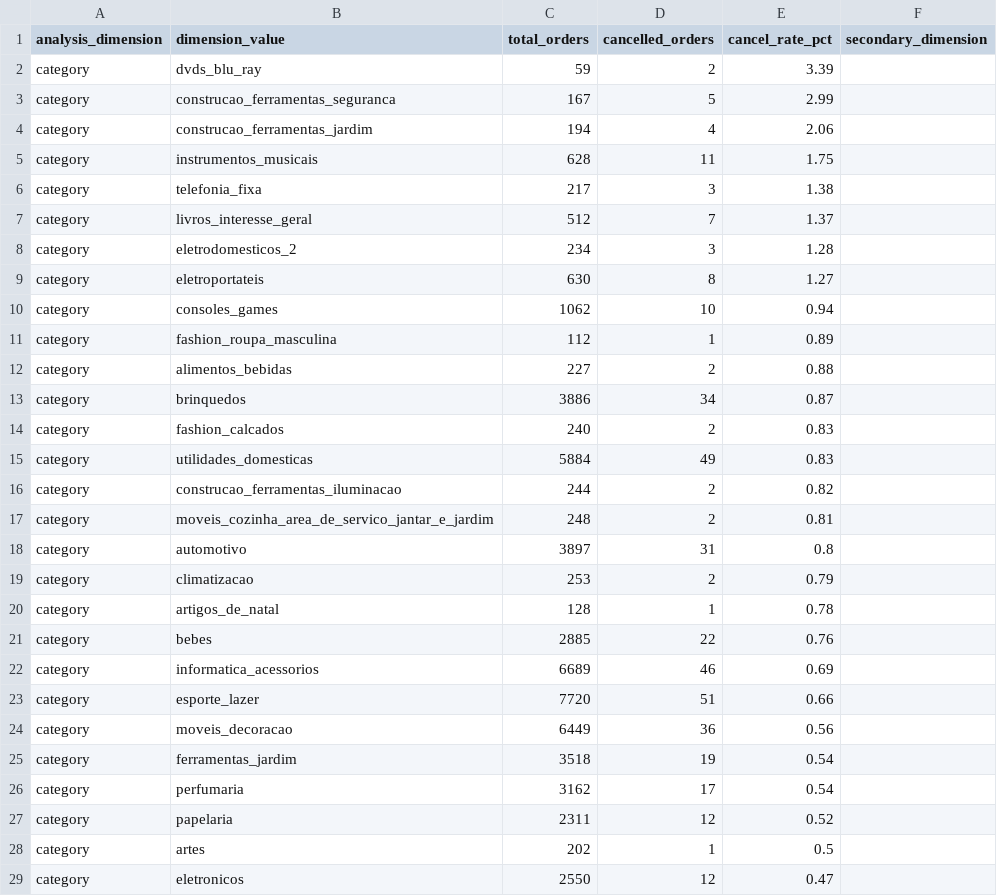
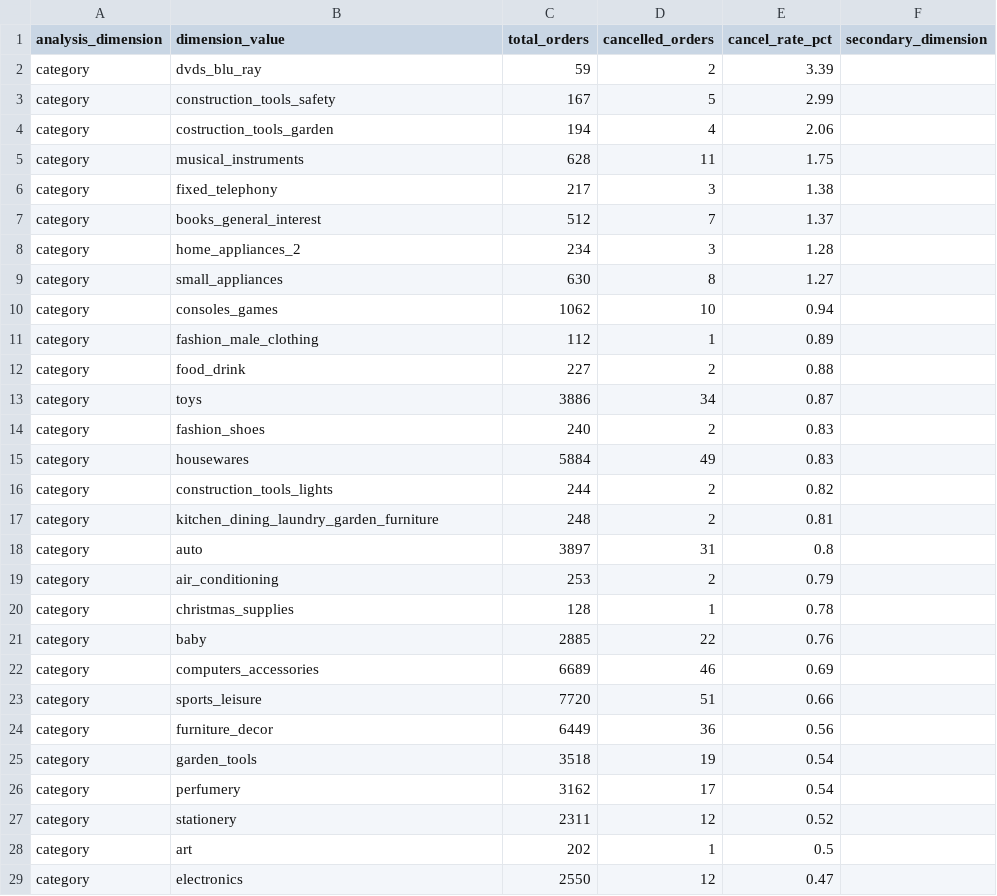
Before and after one commit to ChandanRamSaiiG21/ecommerce-retail-analysis, a CSV file: data/looker/cancellation_analysis.csv, drawn as a sheet; only a part is shown; the diff covers the shown part only.

```diff
--- a/data/looker/cancellation_analysis.csv
+++ b/data/looker/cancellation_analysis.csv
@@ -3,7 +3,7 @@ category,dvds_blu_ray,59,2,3.39,
-category,construcao_ferramentas_seguranca,167,5,2.99,
-category,construcao_ferramentas_jardim,194,4,2.06,
-category,instrumentos_musicais,628,11,1.75,
-category,telefonia_fixa,217,3,1.38,
-category,livros_interesse_geral,512,7,1.37,
-category,eletrodomesticos_2,234,3,1.28,
-category,eletroportateis,630,8,1.27,
+"category","construction_tools_safety","167","5","2.99",""
+"category","costruction_tools_garden","194","4","2.06",""
+"category","musical_instruments","628","11","1.75",""
+"category","fixed_telephony","217","3","1.38",""
+"category","books_general_interest","512","7","1.37",""
+"category","home_appliances_2","234","3","1.28",""
+"category","small_appliances","630","8","1.27",""
@@ -11,19 +11,19 @@ category,consoles_games,1062,10,0.94,
-category,fashion_roupa_masculina,112,1,0.89,
-category,alimentos_bebidas,227,2,0.88,
-category,brinquedos,3886,34,0.87,
-category,fashion_calcados,240,2,0.83,
-category,utilidades_domesticas,5884,49,0.83,
-category,construcao_ferramentas_iluminacao,244,2,0.82,
-category,moveis_cozinha_area_de_servico_jantar_e_jardim,248,2,0.81,
-category,automotivo,3897,31,0.8,
-category,climatizacao,253,2,0.79,
-category,artigos_de_natal,128,1,0.78,
-category,bebes,2885,22,0.76,
-category,informatica_acessorios,6689,46,0.69,
-category,esporte_lazer,7720,51,0.66,
-category,moveis_decoracao,6449,36,0.56,
-category,ferramentas_jardim,3518,19,0.54,
-category,perfumaria,3162,17,0.54,
-category,papelaria,2311,12,0.52,
-category,artes,202,1,0.5,
-category,eletronicos,2550,12,0.47,
+"category","fashion_male_clothing","112","1","0.89",""
+"category","food_drink","227","2","0.88",""
+"category","toys","3886","34","0.87",""
+"category","fashion_shoes","240","2","0.83",""
+"category","housewares","5884","49","0.83",""
+"category","construction_tools_lights","244","2","0.82",""
+"category","kitchen_dining_laundry_garden_furniture","248","2","0.81",""
+"category","auto","3897","31","0.8",""
+"category","air_conditioning","253","2","0.79",""
+"category","christmas_supplies","128","1","0.78",""
+"category","baby","2885","22","0.76",""
+"category","computers_accessories","6689","46","0.69",""
+"category","sports_leisure","7720","51","0.66",""
+"category","furniture_decor","6449","36","0.56",""
+"category","garden_tools","3518","19","0.54",""
+"category","perfumery","3162","17","0.54",""
+"category","stationery","2311","12","0.52",""
+"category","art","202","1","0.5",""
+"category","electronics","2550","12","0.47",""
```
Also changed, not shown: 21 removed rows and 30 edited cells elsewhere in this file, data/tableau/cohort_retention.csv, 15 other files.
